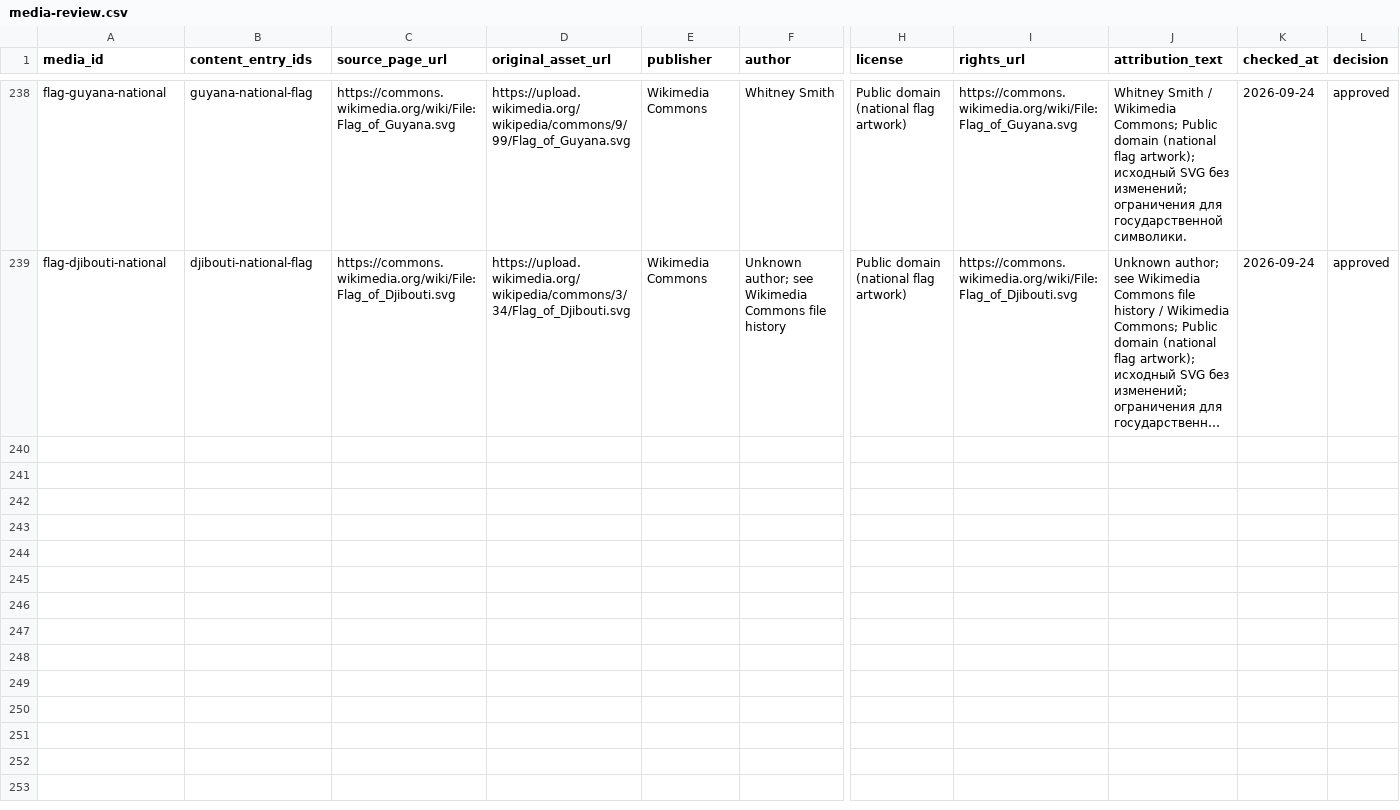
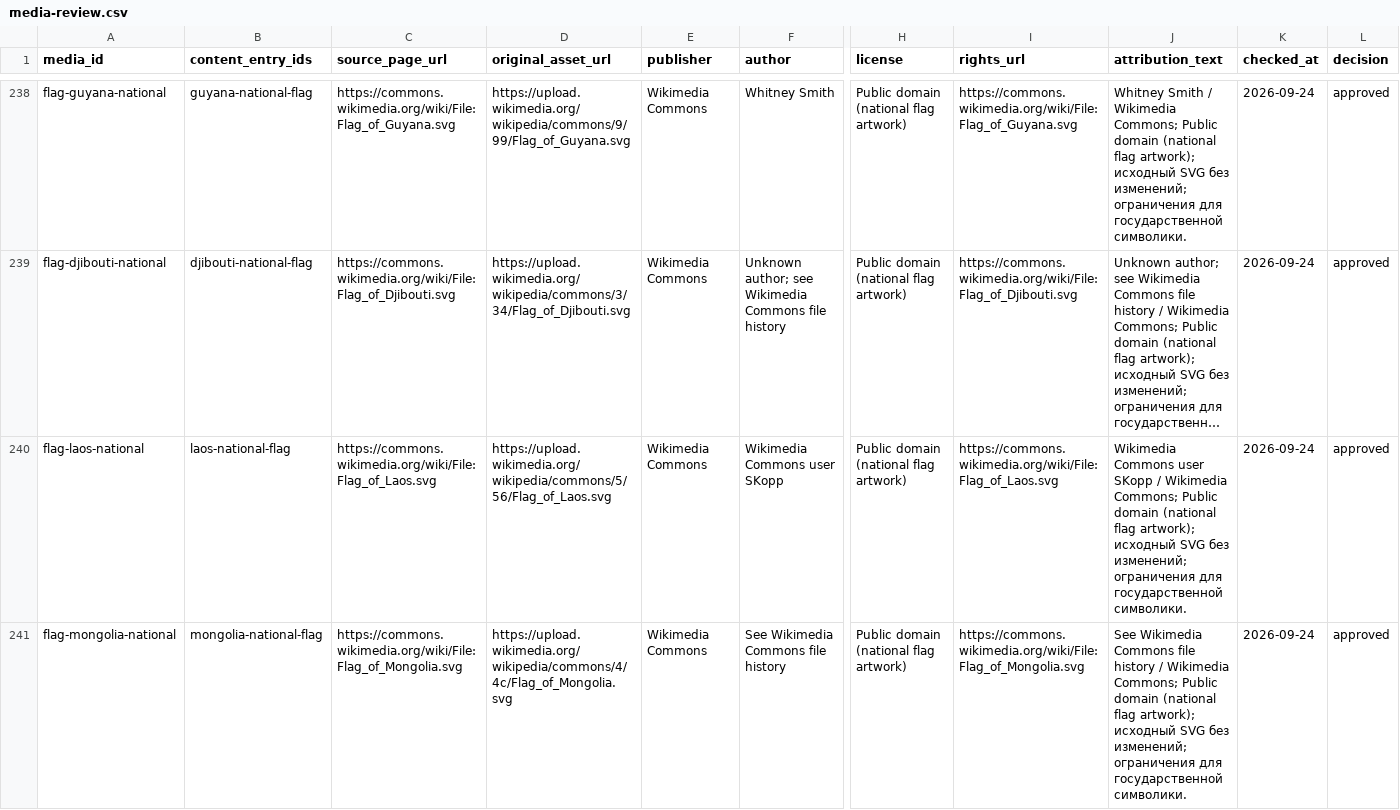
Before and after one commit to dmitrywroclaw-commits/GeoTrainer, a CSV file: content/research/media-review.csv, drawn as a sheet; only a part is shown, gaps mark what is left out; long unchanged cells end in …; rows hold the shown columns only; the diff covers the shown part only; the diff names each change by its address in the sheet, - before the commit and + after, or states it on an @@ line.

Commit message:
Add four sourced Central and Southeast Asian flags

```diff
--- a/content/research/media-review.csv
+++ b/content/research/media-review.csv
+row 240: flag-laos-national | laos-national-flag | https://commons.wikimedia.org/wiki/File:Flag_of_Laos.svg | https://upload.wikimedia.org/wikipedia/commons/5/56/Flag_of_Laos.svg | Wikimedia Commons | Wikimedia Commons user SKopp | Public domain (national flag artwork) | https://commons.wikimedia.org/wiki/File:Flag_of_Laos.svg | Wikimedia Commons user SKopp / Wikimedia Commons; Public domain (national flag artwork); исходный SVG без изменений; ограничения для государственной символики. | 2026-09-24 | approved
+row 241: flag-mongolia-national | mongolia-national-flag | https://commons.wikimedia.org/wiki/File:Flag_of_Mongolia.svg | https://upload.wikimedia.org/wikipedia/commons/4/4c/Flag_of_Mongolia.svg | Wikimedia Commons | See Wikimedia Commons file history | Public domain (national flag artwork) | https://commons.wikimedia.org/wiki/File:Flag_of_Mongolia.svg | See Wikimedia Commons file history / Wikimedia Commons; Public domain (national flag artwork); исходный SVG без изменений; ограничения для государственной символики. | 2026-09-24 | approved
```
Also changed, not shown: 2 added rows elsewhere in this file, content/research/countries.csv, content/research/flag-variants.csv, 11 other files.
